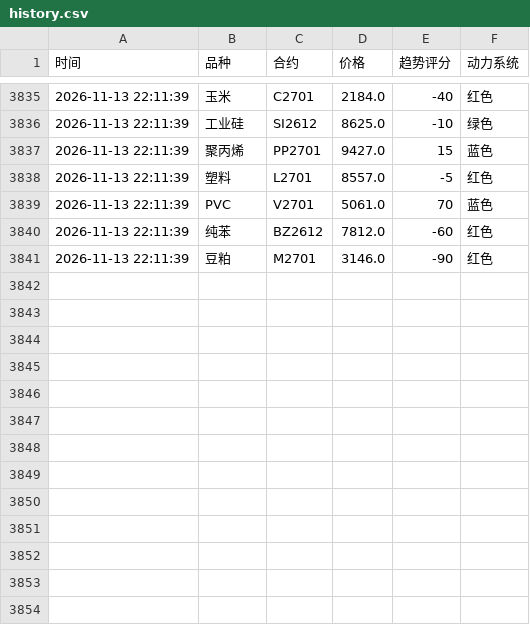
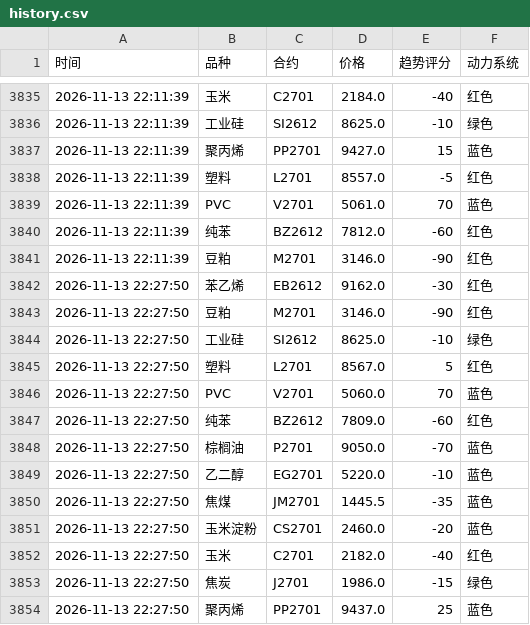
Before and after one commit to Eleven-L-97/futuretrading, a CSV file: data/history.csv, drawn as a sheet; only a part is shown, gaps mark what is left out; the diff names each change by its address in the sheet, - before the commit and + after, or states it on an @@ line.

Commit message:
history: 2026-11-13T14:28:04Z

```diff
--- a/data/history.csv
+++ b/data/history.csv
+row 3842: 2026-11-13 22:27:50 | 苯乙烯 | EB2612 | 9162.0 | -30 | 红色
+row 3843: 2026-11-13 22:27:50 | 豆粕 | M2701 | 3146.0 | -90 | 红色
+row 3844: 2026-11-13 22:27:50 | 工业硅 | SI2612 | 8625.0 | -10 | 绿色
+row 3845: 2026-11-13 22:27:50 | 塑料 | L2701 | 8567.0 | 5 | 红色
+row 3846: 2026-11-13 22:27:50 | PVC | V2701 | 5060.0 | 70 | 蓝色
+row 3847: 2026-11-13 22:27:50 | 纯苯 | BZ2612 | 7809.0 | -60 | 红色
+row 3848: 2026-11-13 22:27:50 | 棕榈油 | P2701 | 9050.0 | -70 | 蓝色
+row 3849: 2026-11-13 22:27:50 | 乙二醇 | EG2701 | 5220.0 | -10 | 蓝色
+row 3850: 2026-11-13 22:27:50 | 焦煤 | JM2701 | 1445.5 | -35 | 蓝色
+row 3851: 2026-11-13 22:27:50 | 玉米淀粉 | CS2701 | 2460.0 | -20 | 蓝色
+row 3852: 2026-11-13 22:27:50 | 玉米 | C2701 | 2182.0 | -40 | 红色
+row 3853: 2026-11-13 22:27:50 | 焦炭 | J2701 | 1986.0 | -15 | 绿色
+row 3854: 2026-11-13 22:27:50 | 聚丙烯 | PP2701 | 9437.0 | 25 | 蓝色
```
Also changed, not shown: data/history2.csv.
